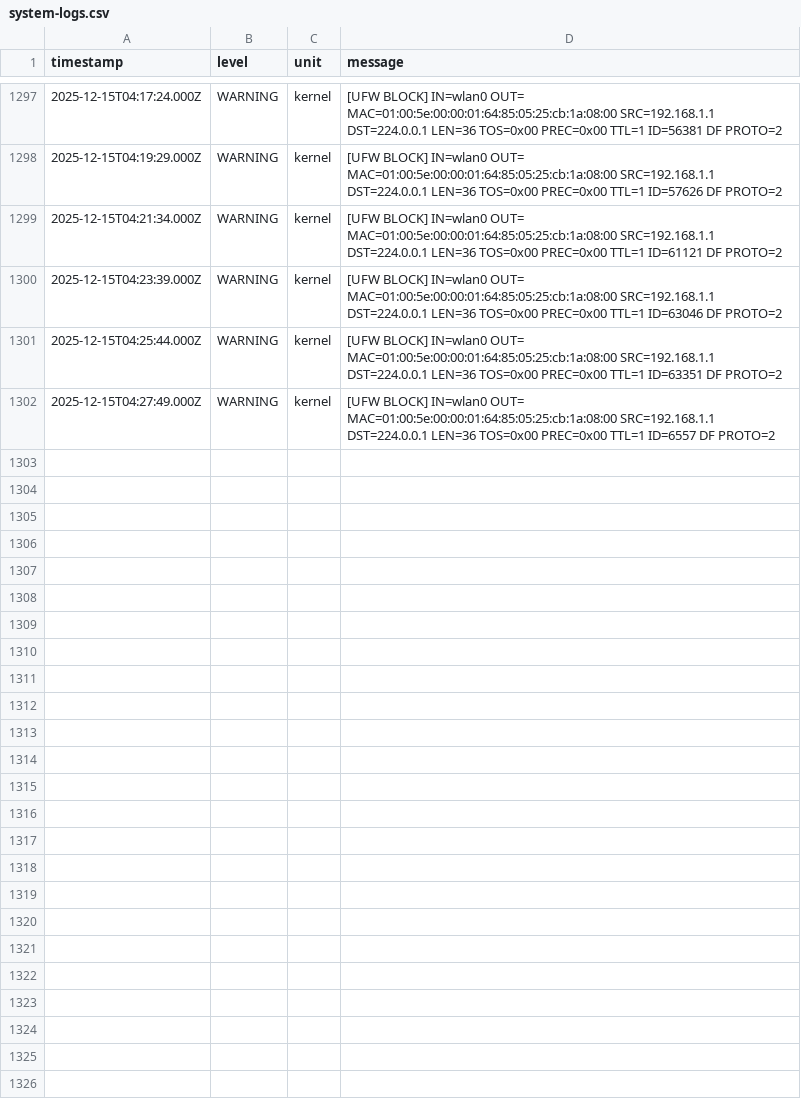
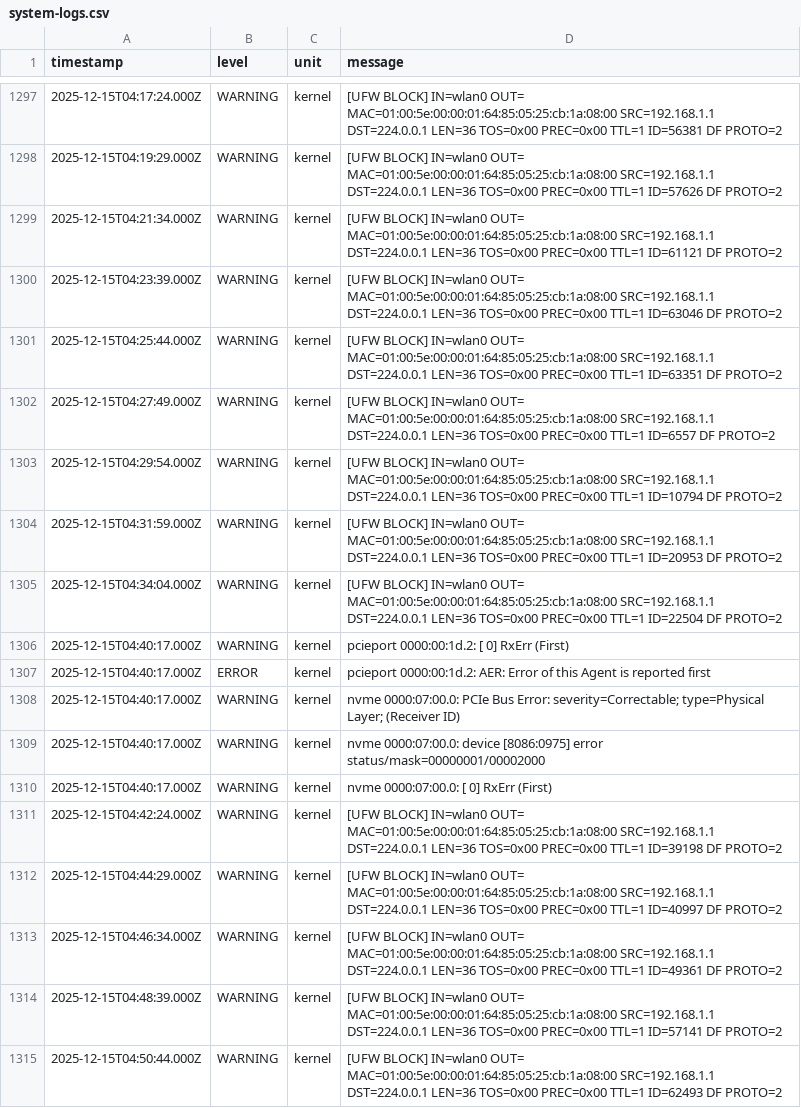
Before and after one commit to jenovoas/sentinel, a CSV file: host-metrics/data/system-logs.csv, drawn as a sheet; only a part is shown, gaps mark what is left out; the diff covers the shown part only; the diff names each change by its address in the sheet, - before the commit and + after, or states it on an @@ line.

```diff
--- a/host-metrics/data/system-logs.csv
+++ b/host-metrics/data/system-logs.csv
+row 1303: 2025-12-15T04:29:54.000Z | WARNING | kernel | [UFW BLOCK] IN=wlan0 OUT= MAC=01:00:5e:00:00:01:64:85:05:25:cb:1a:08:00 SRC=192.168.1.1 DST=224.0.0.1 LEN=36 TOS=0x00 PREC=0x00 TTL=1 ID=10794 DF PROTO=2
+row 1304: 2025-12-15T04:31:59.000Z | WARNING | kernel | [UFW BLOCK] IN=wlan0 OUT= MAC=01:00:5e:00:00:01:64:85:05:25:cb:1a:08:00 SRC=192.168.1.1 DST=224.0.0.1 LEN=36 TOS=0x00 PREC=0x00 TTL=1 ID=20953 DF PROTO=2
+row 1305: 2025-12-15T04:34:04.000Z | WARNING | kernel | [UFW BLOCK] IN=wlan0 OUT= MAC=01:00:5e:00:00:01:64:85:05:25:cb:1a:08:00 SRC=192.168.1.1 DST=224.0.0.1 LEN=36 TOS=0x00 PREC=0x00 TTL=1 ID=22504 DF PROTO=2
+row 1306: 2025-12-15T04:40:17.000Z | WARNING | kernel | pcieport 0000:00:1d.2: [ 0] RxErr (First)
+row 1307: 2025-12-15T04:40:17.000Z | ERROR | kernel | pcieport 0000:00:1d.2: AER: Error of this Agent is reported first
+row 1308: 2025-12-15T04:40:17.000Z | WARNING | kernel | nvme 0000:07:00.0: PCIe Bus Error: severity=Correctable; type=Physical Layer; (Receiver ID)
+row 1309: 2025-12-15T04:40:17.000Z | WARNING | kernel | nvme 0000:07:00.0: device [8086:0975] error status/mask=00000001/00002000
+row 1310: 2025-12-15T04:40:17.000Z | WARNING | kernel | nvme 0000:07:00.0: [ 0] RxErr (First)
+row 1311: 2025-12-15T04:42:24.000Z | WARNING | kernel | [UFW BLOCK] IN=wlan0 OUT= MAC=01:00:5e:00:00:01:64:85:05:25:cb:1a:08:00 SRC=192.168.1.1 DST=224.0.0.1 LEN=36 TOS=0x00 PREC=0x00 TTL=1 ID=39198 DF PROTO=2
+row 1312: 2025-12-15T04:44:29.000Z | WARNING | kernel | [UFW BLOCK] IN=wlan0 OUT= MAC=01:00:5e:00:00:01:64:85:05:25:cb:1a:08:00 SRC=192.168.1.1 DST=224.0.0.1 LEN=36 TOS=0x00 PREC=0x00 TTL=1 ID=40997 DF PROTO=2
+row 1313: 2025-12-15T04:46:34.000Z | WARNING | kernel | [UFW BLOCK] IN=wlan0 OUT= MAC=01:00:5e:00:00:01:64:85:05:25:cb:1a:08:00 SRC=192.168.1.1 DST=224.0.0.1 LEN=36 TOS=0x00 PREC=0x00 TTL=1 ID=49361 DF PROTO=2
+row 1314: 2025-12-15T04:48:39.000Z | WARNING | kernel | [UFW BLOCK] IN=wlan0 OUT= MAC=01:00:5e:00:00:01:64:85:05:25:cb:1a:08:00 SRC=192.168.1.1 DST=224.0.0.1 LEN=36 TOS=0x00 PREC=0x00 TTL=1 ID=57141 DF PROTO=2
+row 1315: 2025-12-15T04:50:44.000Z | WARNING | kernel | [UFW BLOCK] IN=wlan0 OUT= MAC=01:00:5e:00:00:01:64:85:05:25:cb:1a:08:00 SRC=192.168.1.1 DST=224.0.0.1 LEN=36 TOS=0x00 PREC=0x00 TTL=1 ID=62493 DF PROTO=2
```
Also changed, not shown: 13 added rows elsewhere in this file, host-metrics/data/metrics.csv, 15 other files.
